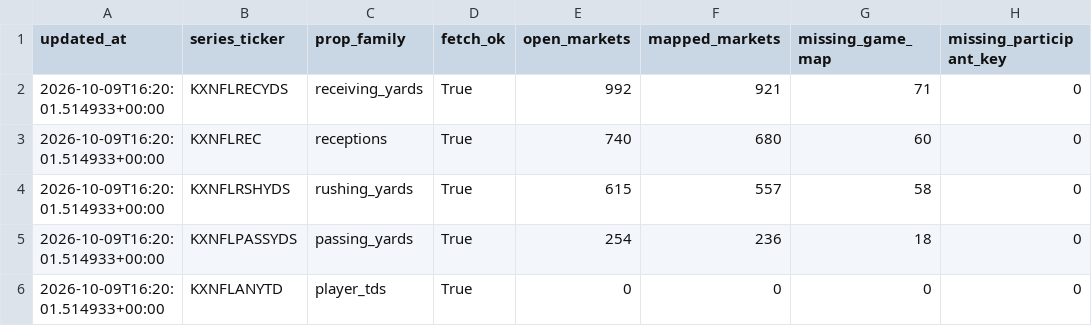
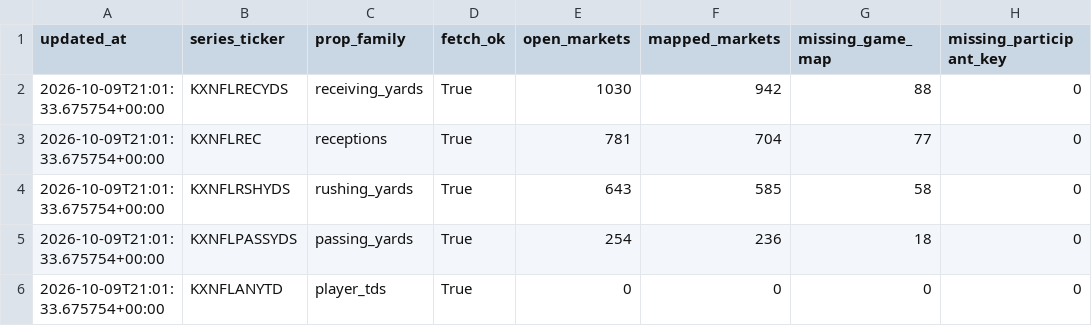
Before and after one commit to SaintSteven/Kalshi-trading-backend, a CSV file: research/nfl_prospective_paper_v001/data/collector_health.csv, drawn as a sheet; only a part is shown; the diff names each change by its address in the sheet, - before the commit and + after, or states it on an @@ line.

```diff
--- a/research/nfl_prospective_paper_v001/data/collector_health.csv
+++ b/research/nfl_prospective_paper_v001/data/collector_health.csv
-A2:A6 (updated_at): 2026-10-09T16:20:01.514933+00:00
+A2:A6 (updated_at): 2026-10-09T21:01:33.675754+00:00
-E2 (open_markets): 992
+E2 (open_markets): 1030
-F2 (mapped_markets): 921
+F2 (mapped_markets): 942
-G2 (missing_game_map): 71
+G2 (missing_game_map): 88
-E3 (open_markets): 740
+E3 (open_markets): 781
-F3 (mapped_markets): 680
+F3 (mapped_markets): 704
-G3 (missing_game_map): 60
+G3 (missing_game_map): 77
-E4 (open_markets): 615
+E4 (open_markets): 643
-F4 (mapped_markets): 557
+F4 (mapped_markets): 585
```
Also changed, not shown: research/nfl_prospective_paper_v001/data/receiving_fair_values.csv, research/nfl_prospective_paper_v001/data/receiving_market_mapping.csv, 8 other files.
